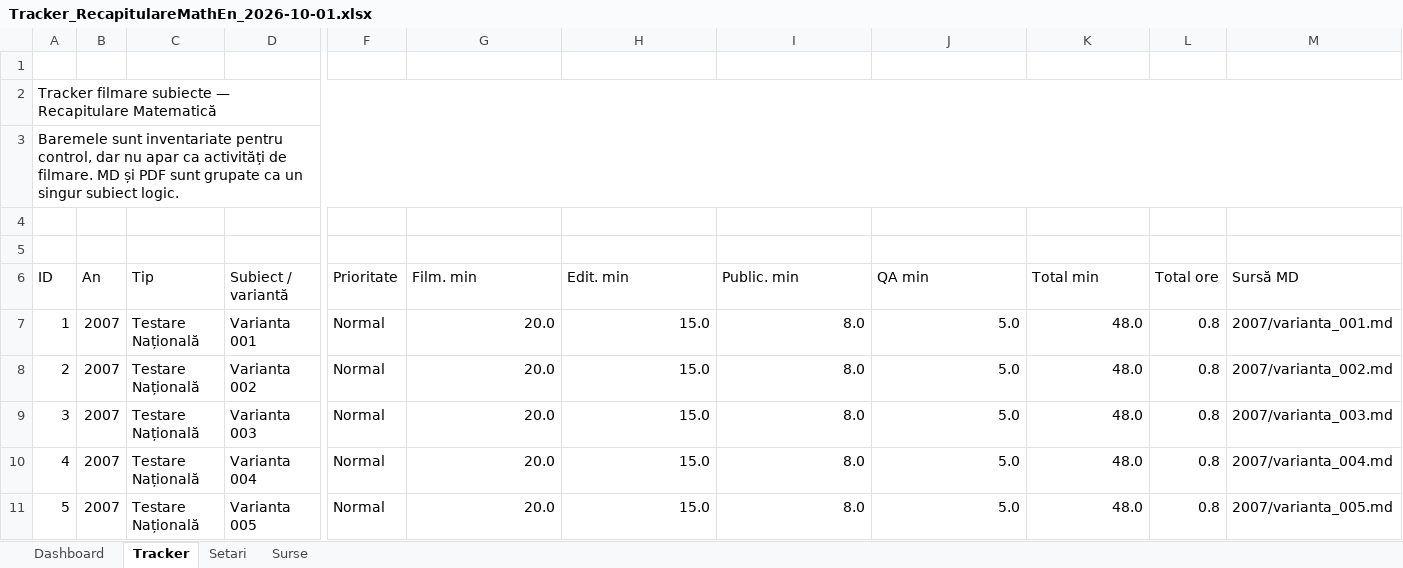
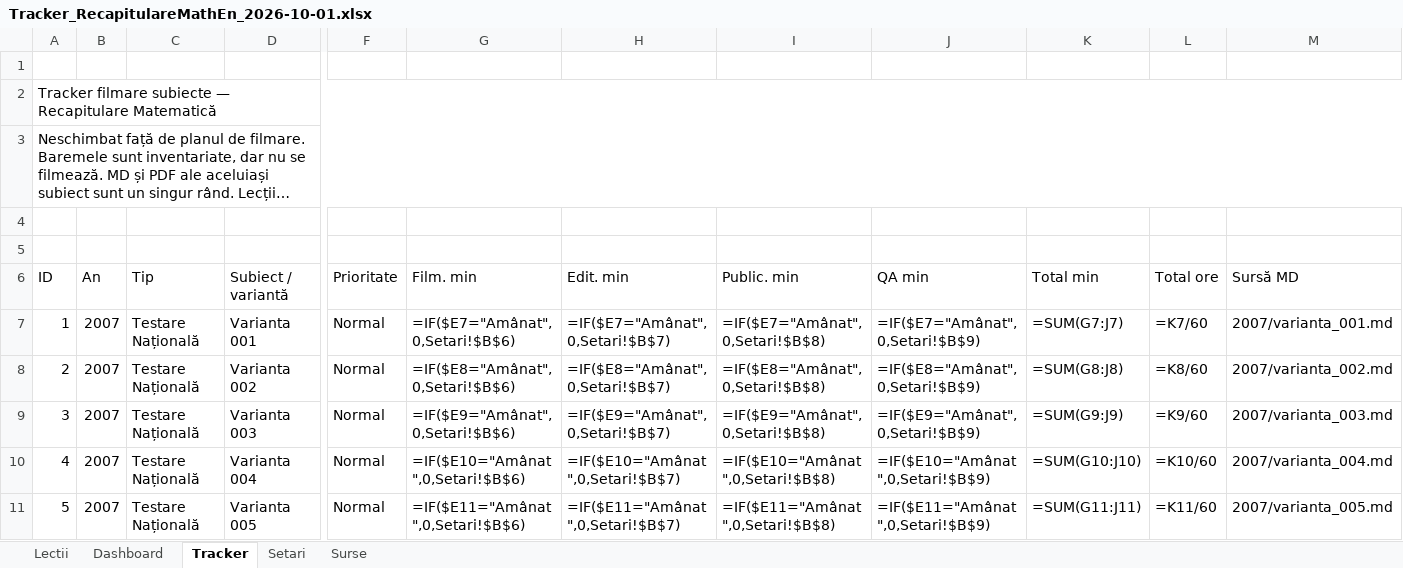
Before and after one commit to lucia1972/RecapitulareMathEn, an Excel workbook: Tracker_RecapitulareMathEn_2026-10-01.xlsx, sheet Tracker, drawn as a sheet; only a part is shown, gaps mark what is left out; long unchanged cells end in …; values as stored, in another font and other column widths than the file's, no cell formats; formulas without a stored value are shown as written; conditional formats not drawn; the diff covers the shown part only; the diff names each change by its address in the sheet, - before the commit and + after, or states it on an @@ line.

Commit message:
tracker update

```diff
--- a/Tracker_RecapitulareMathEn_2026-10-01.xlsx (sheet Tracker)
+++ b/Tracker_RecapitulareMathEn_2026-10-01.xlsx (sheet Tracker)
+sheet tab: Lectii
@@ column A (ID) renumbered in row 3 @@
-G7 (Film. min): 20.0
+G7 (Film. min): =IF($E7="Amânat",0,Setari!$B$6)
-H7 (Edit. min): 15.0
+H7 (Edit. min): =IF($E7="Amânat",0,Setari!$B$7)
-I7 (Public. min): 8.0
+I7 (Public. min): =IF($E7="Amânat",0,Setari!$B$8)
-J7 (QA min): 5.0
+J7 (QA min): =IF($E7="Amânat",0,Setari!$B$9)
-K7 (Total min): 48.0
+K7 (Total min): =SUM(G7:J7)
-L7 (Total ore): 0.8
+L7 (Total ore): =K7/60
-G8 (Film. min): 20.0
+G8 (Film. min): =IF($E8="Amânat",0,Setari!$B$6)
-H8 (Edit. min): 15.0
+H8 (Edit. min): =IF($E8="Amânat",0,Setari!$B$7)
-I8 (Public. min): 8.0
+I8 (Public. min): =IF($E8="Amânat",0,Setari!$B$8)
-J8 (QA min): 5.0
+J8 (QA min): =IF($E8="Amânat",0,Setari!$B$9)
-K8 (Total min): 48.0
+K8 (Total min): =SUM(G8:J8)
-L8 (Total ore): 0.8
+L8 (Total ore): =K8/60
-G9 (Film. min): 20.0
+G9 (Film. min): =IF($E9="Amânat",0,Setari!$B$6)
-H9 (Edit. min): 15.0
+H9 (Edit. min): =IF($E9="Amânat",0,Setari!$B$7)
-I9 (Public. min): 8.0
+I9 (Public. min): =IF($E9="Amânat",0,Setari!$B$8)
-J9 (QA min): 5.0
+J9 (QA min): =IF($E9="Amânat",0,Setari!$B$9)
-K9 (Total min): 48.0
+K9 (Total min): =SUM(G9:J9)
-L9 (Total ore): 0.8
+L9 (Total ore): =K9/60
-G10 (Film. min): 20.0
+G10 (Film. min): =IF($E10="Amânat",0,Setari!$B$6)
-H10 (Edit. min): 15.0
+H10 (Edit. min): =IF($E10="Amânat",0,Setari!$B$7)
-I10 (Public. min): 8.0
+I10 (Public. min): =IF($E10="Amânat",0,Setari!$B$8)
-J10 (QA min): 5.0
+J10 (QA min): =IF($E10="Amânat",0,Setari!$B$9)
-K10 (Total min): 48.0
+K10 (Total min): =SUM(G10:J10)
-L10 (Total ore): 0.8
+L10 (Total ore): =K10/60
-G11 (Film. min): 20.0
+G11 (Film. min): =IF($E11="Amânat",0,Setari!$B$6)
-H11 (Edit. min): 15.0
+H11 (Edit. min): =IF($E11="Amânat",0,Setari!$B$7)
-I11 (Public. min): 8.0
+I11 (Public. min): =IF($E11="Amânat",0,Setari!$B$8)
-J11 (QA min): 5.0
+J11 (QA min): =IF($E11="Amânat",0,Setari!$B$9)
-K11 (Total min): 48.0
+K11 (Total min): =SUM(G11:J11)
-L11 (Total ore): 0.8
+L11 (Total ore): =K11/60
```
Also changed, not shown: 1 added row and 1386 edited cells elsewhere in this sheet, sheet Dashboard, sheet Surse, sheet Setari, cell formats, 1 other file.
